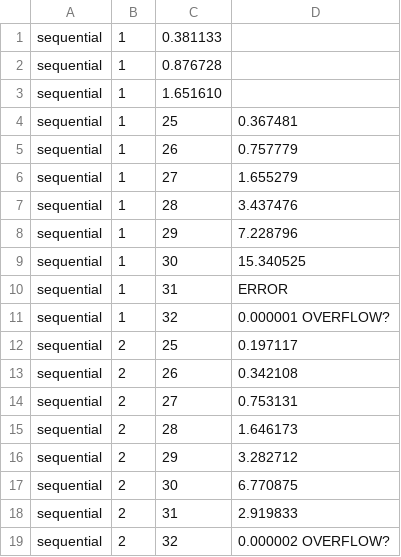
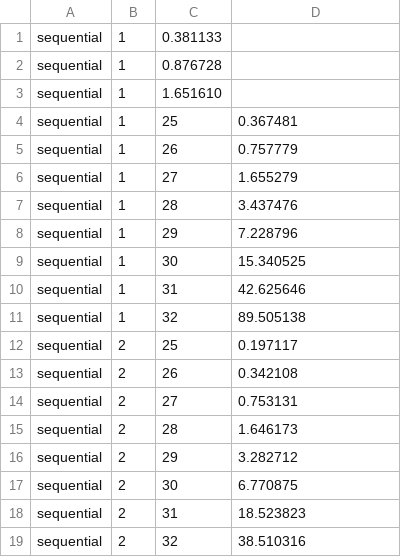
Before and after one commit to xRuiAlves/FEUP-CPAR, a CSV file: proj2/data.csv, drawn as a sheet.

Commit message:
Fix bug with int vs ulong. Update csv data

```diff
--- a/proj2/data.csv
+++ b/proj2/data.csv
@@ -9,4 +9,4 @@ sequential,1,29,7.228796
 sequential,1,30,15.340525
-sequential,1,31,ERROR
-sequential,1,32,0.000001 OVERFLOW?
+sequential,1,31,42.625646
+sequential,1,32,89.505138
 sequential,2,25,0.197117
@@ -17,3 +17,3 @@ sequential,2,29,3.282712
 sequential,2,30,6.770875
-sequential,2,31,2.919833
-sequential,2,32,0.000002 OVERFLOW?
+sequential,2,31,18.523823
+sequential,2,32,38.510316
```
Also changed, not shown: 2 other files.
